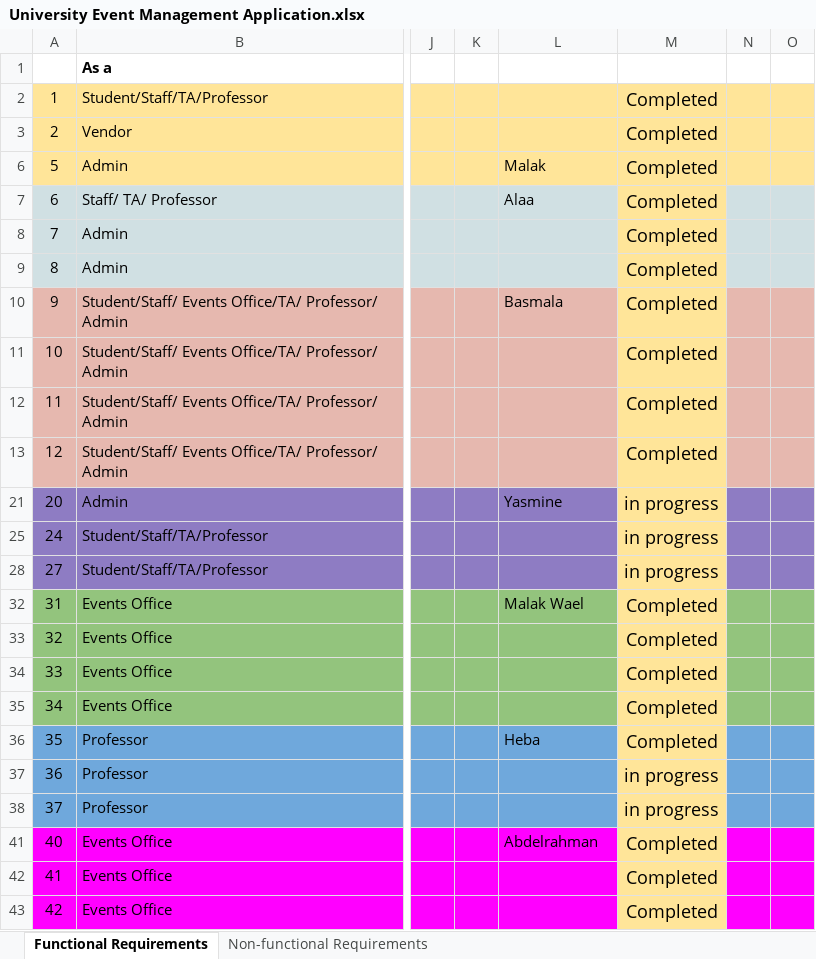
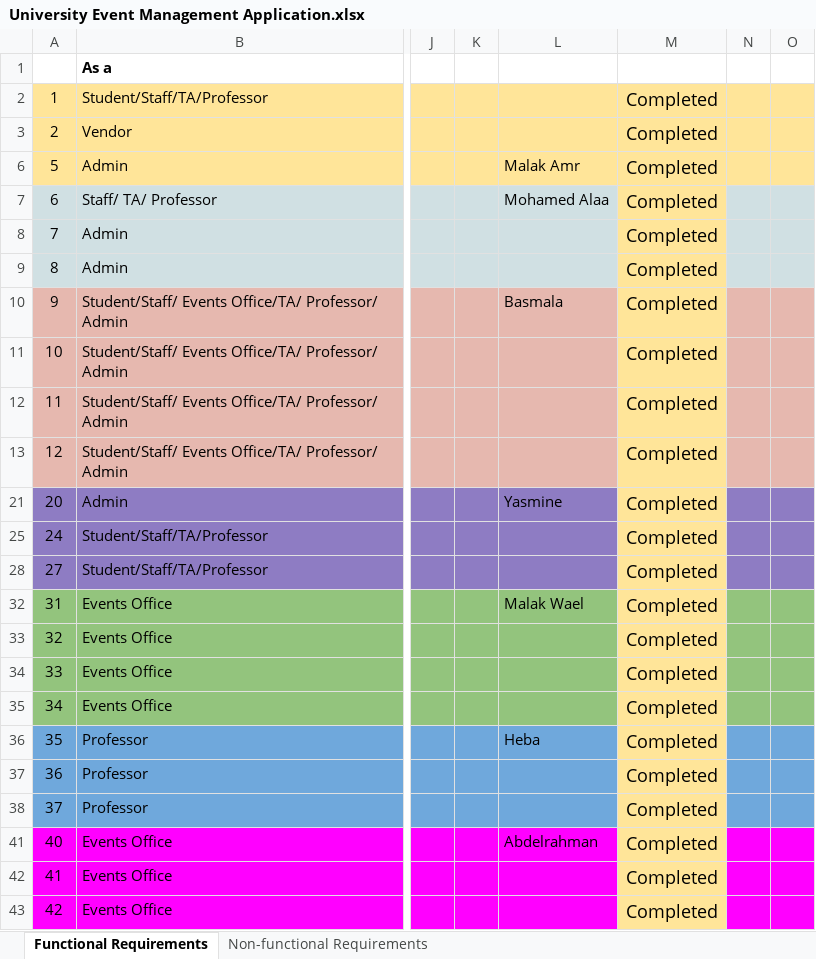
Before and after one commit to yasmin798/University-Event-Management-Web-Application, an Excel workbook: University Event Management Application.xlsx, sheet Functional Requirements, drawn as a sheet; only a part is shown, gaps mark what is left out; values as stored, in another font and other column widths than the file's, no borders; charts and pictures and conditional formats not drawn; the diff names each change by its address in the sheet, - before the commit and + after, or states it on an @@ line.

Commit message:
Add files via upload

```diff
--- a/University Event Management Application.xlsx (sheet Functional Requirements)
+++ b/University Event Management Application.xlsx (sheet Functional Requirements)
-L6: Malak
+L6: Malak Amr
-L7: Alaa
+L7: Mohamed Alaa
-M21: in progress
+M21: Completed
-M25: in progress
+M25: Completed
-M28: in progress
+M28: Completed
-M37:M38: in progress
+M37:M38: Completed
```
